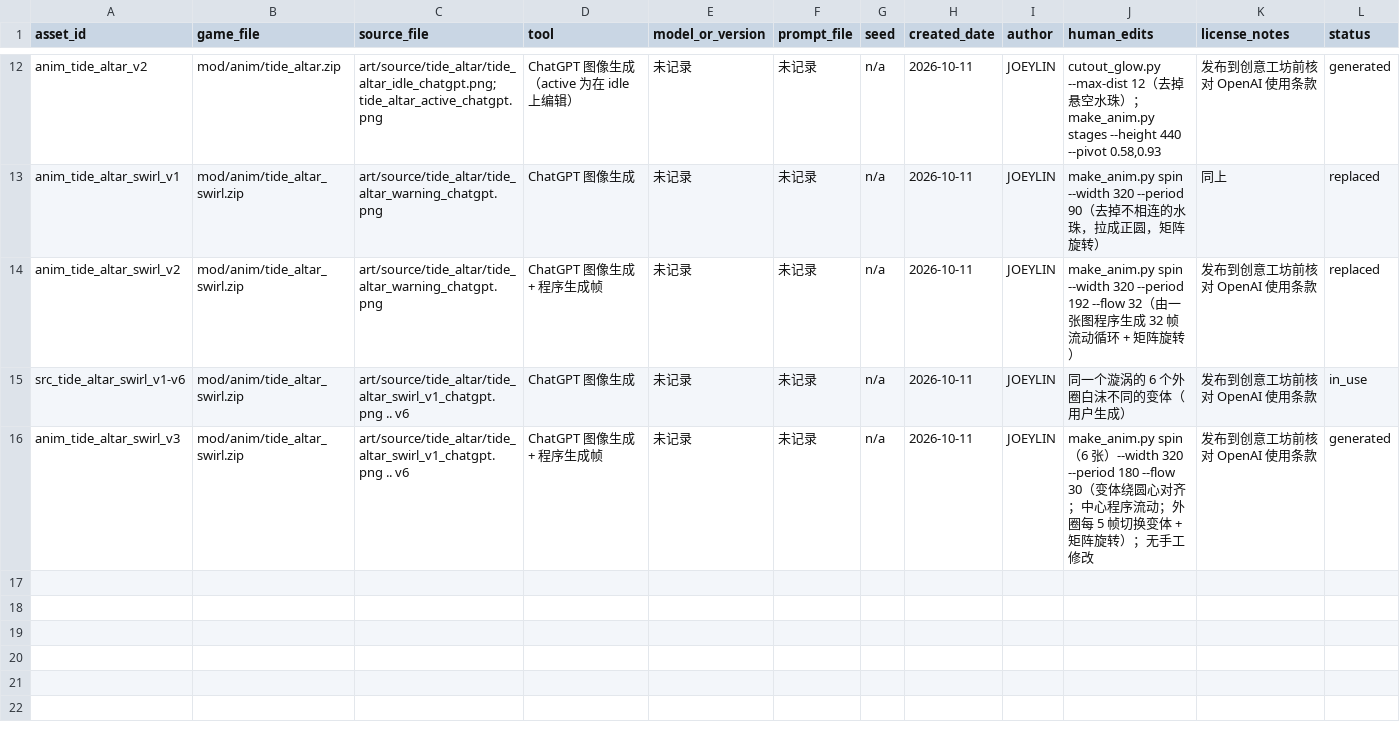
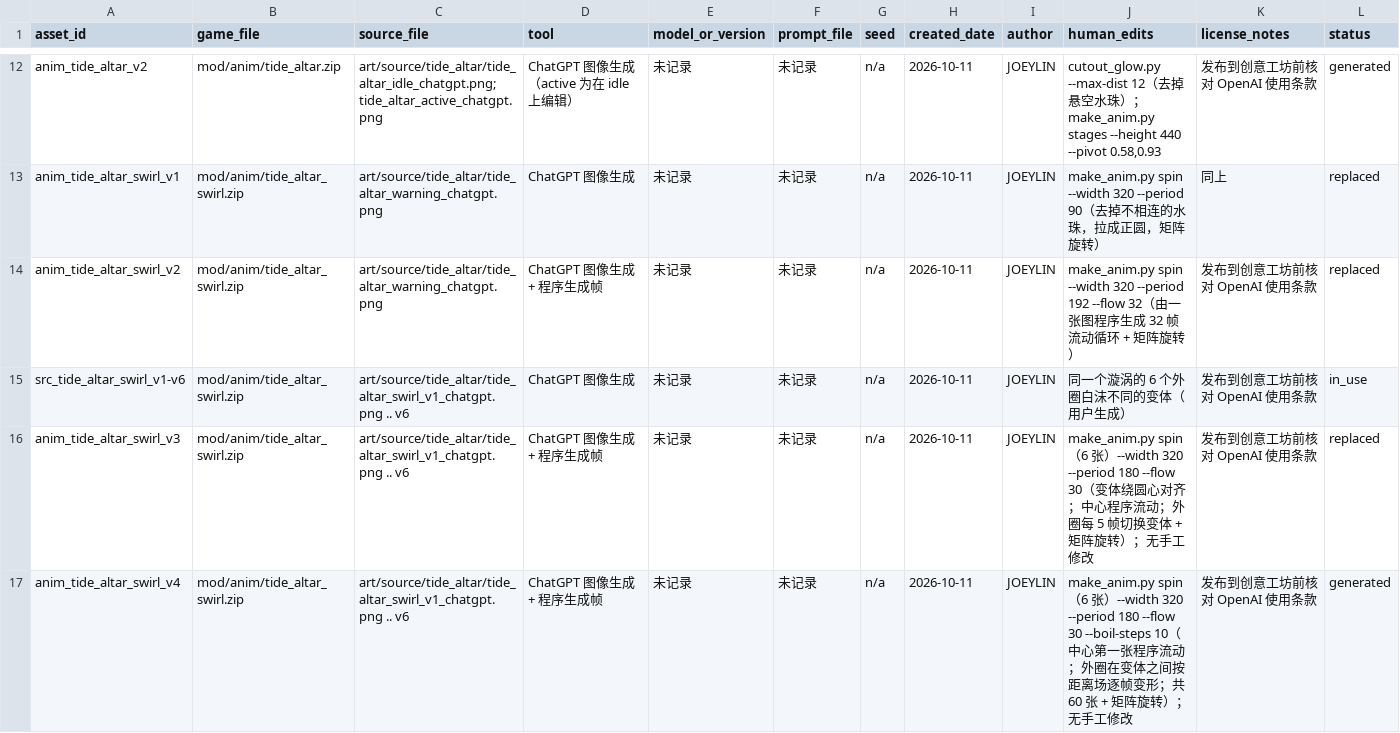
Before and after one commit to wlin050407/hollow-tide, a CSV file: art/provenance/asset_log.csv, drawn as a sheet; only a part is shown, gaps mark what is left out.

```diff
--- a/art/provenance/asset_log.csv
+++ b/art/provenance/asset_log.csv
@@ -15,2 +15,3 @@ anim_tide_altar_swirl_v2,mod/anim/tide_altar_swirl.zip,art/source/tide_altar/tid
 src_tide_altar_swirl_v1-v6,mod/anim/tide_altar_swirl.zip,art/source/tide_altar/tide_altar_swirl_v1_chatgpt.png .. v6,ChatGPT 图像生成,未记录,未记录,n/a,2026-10-11,JOEYLIN,同一个漩涡的 6 个外圈白沫不同的变体（用户生成）,发布到创意工坊前核对 OpenAI 使用条款,in_use
-anim_tide_altar_swirl_v3,mod/anim/tide_altar_swirl.zip,art/source/tide_altar/tide_altar_swirl_v1_chatgpt.png .. v6,ChatGPT 图像生成 + 程序生成帧,未记录,未记录,n/a,2026-10-11,JOEYLIN,make_anim.py spin（6 张）--width 320 --period 180 --flow 30（变体绕圆心对齐；中心程序流动；外圈每 5 帧切换变体 + 矩阵旋转）；无手工修改,发布到创意工坊前核对 OpenAI 使用条款,generated
+anim_tide_altar_swirl_v3,mod/anim/tide_altar_swirl.zip,art/source/tide_altar/tide_altar_swirl_v1_chatgpt.png .. v6,ChatGPT 图像生成 + 程序生成帧,未记录,未记录,n/a,2026-10-11,JOEYLIN,make_anim.py spin（6 张）--width 320 --period 180 --flow 30（变体绕圆心对齐；中心程序流动；外圈每 5 帧切换变体 + 矩阵旋转）；无手工修改,发布到创意工坊前核对 OpenAI 使用条款,replaced
+anim_tide_altar_swirl_v4,mod/anim/tide_altar_swirl.zip,art/source/tide_altar/tide_altar_swirl_v1_chatgpt.png .. v6,ChatGPT 图像生成 + 程序生成帧,未记录,未记录,n/a,2026-10-11,JOEYLIN,make_anim.py spin（6 张）--width 320 --period 180 --flow 30 --boil-steps 10（中心第一张程序流动；外圈在变体之间按距离场逐帧变形；共 60 张 + 矩阵旋转）；无手工修改,发布到创意工坊前核对 OpenAI 使用条款,generated
```
Also changed, not shown: 5 other files.
